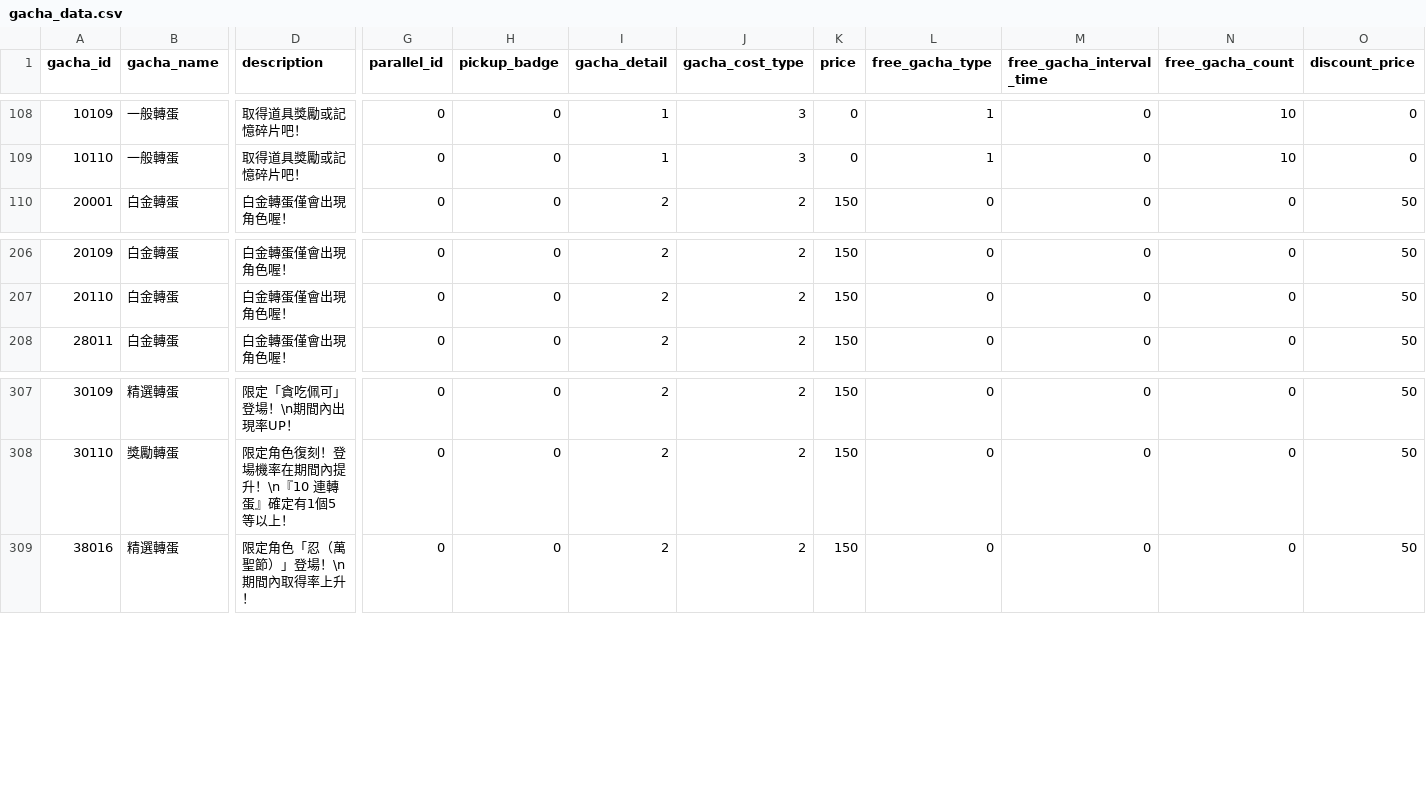
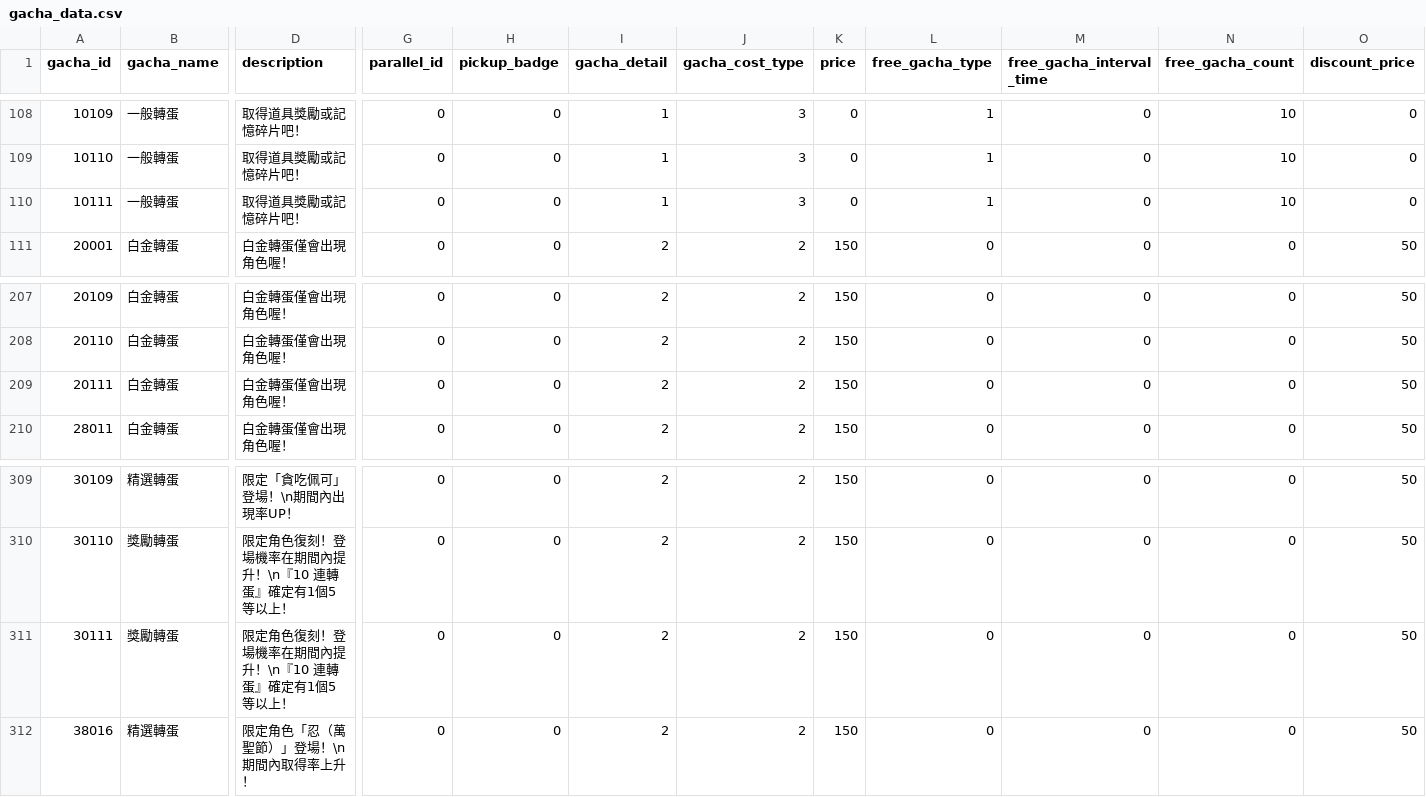
Before and after one commit to KiruyaMomochi/RediveData, a CSV file: db/csv/gacha_data.csv, drawn as a sheet; only a part is shown, gaps mark what is left out; rows hold the shown columns only; the diff names each change by its address in the sheet, - before the commit and + after, or states it on an @@ line.

```diff
--- a/db/csv/gacha_data.csv
+++ b/db/csv/gacha_data.csv
+row 110: 10111 | 一般轉蛋 | 取得道具獎勵或記憶碎片吧！ | 0 | 0 | 1 | 3 | 0 | 1 | 0 | 10 | 0
+row 209: 20111 | 白金轉蛋 | 白金轉蛋僅會出現角色喔！ | 0 | 0 | 2 | 2 | 150 | 0 | 0 | 0 | 50
+row 311: 30111 | 獎勵轉蛋 | 限定角色復刻！登場機率在期間內提升！\n『10 連轉蛋』確定有1個5等以上！ | 0 | 0 | 2 | 2 | 150 | 0 | 0 | 0 | 50
```
Also changed, not shown: db/csv/banner.csv, db/csv/gacha_exchange_lineup.csv, 7 other files.
